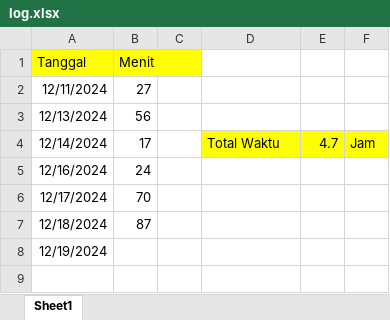
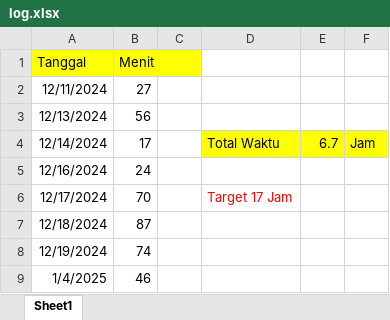
Before and after one commit to PradanaB4CKUP/mypengaduan, an Excel workbook: log/log.xlsx, sheet Sheet1, drawn as a sheet; values as stored, in another font and other column widths than the file's, no borders; the diff names each change by its address in the sheet, - before the commit and + after, or states it on an @@ line.

```diff
--- a/log/log.xlsx (sheet Sheet1)
+++ b/log/log.xlsx (sheet Sheet1)
-E4: 4.7
+E4: 6.7
-D6: (empty)
+D6: Target 17 Jam
-B8 (Menit): (empty)
+B8 (Menit): 74
+row 9: 1/4/2025 | 46
```
Also changed, not shown: 11 other files.
